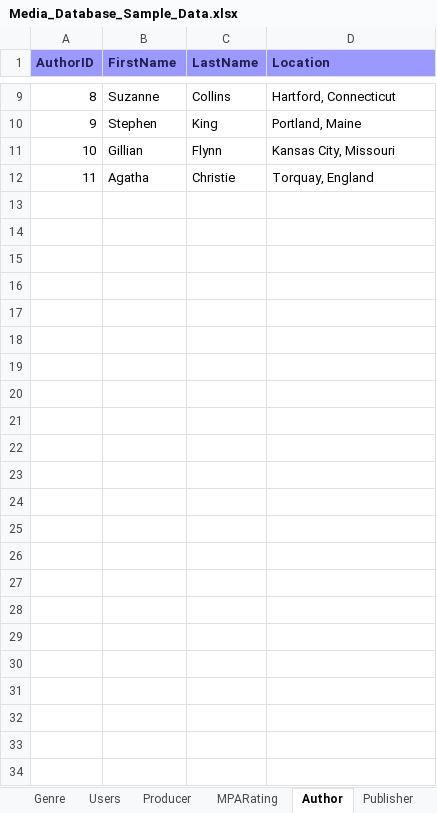
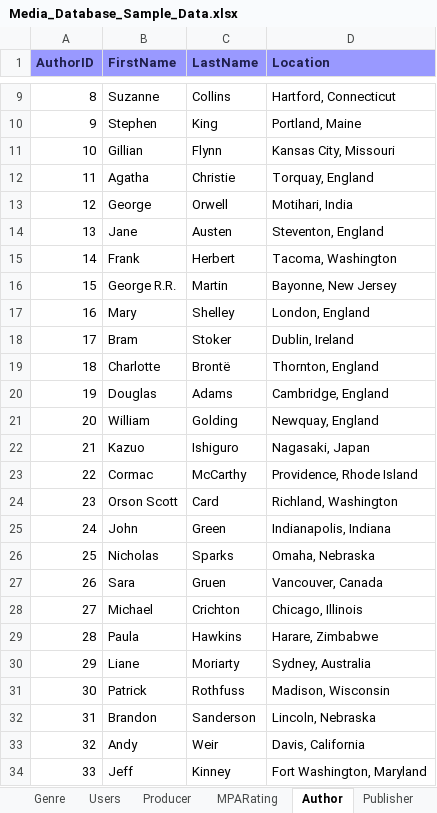
Before and after one commit to Gradyb7/Database-Project, an Excel workbook: Media_Database_Sample_Data.xlsx, sheet Author, drawn as a sheet; only a part is shown, gaps mark what is left out; values as stored, in another font and other column widths than the file's, no borders; the diff names each change by its address in the sheet, - before the commit and + after, or states it on an @@ line.

```diff
--- a/Media_Database_Sample_Data.xlsx (sheet Author)
+++ b/Media_Database_Sample_Data.xlsx (sheet Author)
+row 13: 12 | George | Orwell | Motihari, India
+row 14: 13 | Jane | Austen | Steventon, England
+row 15: 14 | Frank | Herbert | Tacoma, Washington
+row 16: 15 | George R.R. | Martin | Bayonne, New Jersey
+row 17: 16 | Mary | Shelley | London, England
+row 18: 17 | Bram | Stoker | Dublin, Ireland
+row 19: 18 | Charlotte | Brontë | Thornton, England
+row 20: 19 | Douglas | Adams | Cambridge, England
+row 21: 20 | William | Golding | Newquay, England
+row 22: 21 | Kazuo | Ishiguro | Nagasaki, Japan
+row 23: 22 | Cormac | McCarthy | Providence, Rhode Island
+row 24: 23 | Orson Scott | Card | Richland, Washington
+row 25: 24 | John | Green | Indianapolis, Indiana
+row 26: 25 | Nicholas | Sparks | Omaha, Nebraska
+row 27: 26 | Sara | Gruen | Vancouver, Canada
+row 28: 27 | Michael | Crichton | Chicago, Illinois
+row 29: 28 | Paula | Hawkins | Harare, Zimbabwe
+row 30: 29 | Liane | Moriarty | Sydney, Australia
+row 31: 30 | Patrick | Rothfuss | Madison, Wisconsin
+row 32: 31 | Brandon | Sanderson | Lincoln, Nebraska
+row 33: 32 | Andy | Weir | Davis, California
+row 34: 33 | Jeff | Kinney | Fort Washington, Maryland
```
Also changed, not shown: sheet Review, sheet Media, sheet Movie, sheet Book, sheet Show, sheet Producer, 3 more sheets, 2 other files.
